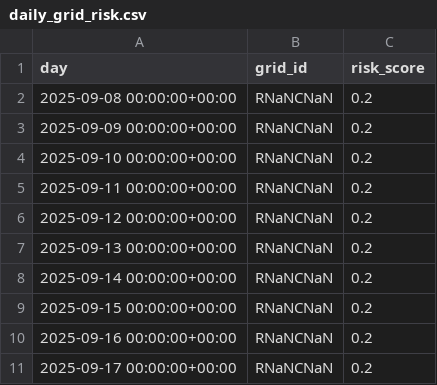
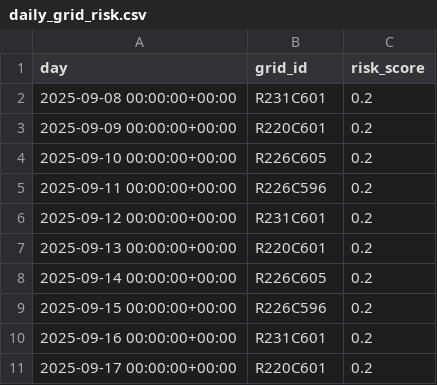
Before and after one commit to JakeMazz-Code/PIPLab3, a CSV file: data/enriched/daily_grid_risk.csv, drawn as a sheet.

Commit message:
Improve MND grid assignment and DeepSeek fallbacks

```diff
--- a/data/enriched/daily_grid_risk.csv
+++ b/data/enriched/daily_grid_risk.csv
@@ -1,11 +1,11 @@
 day,grid_id,risk_score
-2025-09-08 00:00:00+00:00,RNaNCNaN,0.2
-2025-09-09 00:00:00+00:00,RNaNCNaN,0.2
-2025-09-10 00:00:00+00:00,RNaNCNaN,0.2
-2025-09-11 00:00:00+00:00,RNaNCNaN,0.2
-2025-09-12 00:00:00+00:00,RNaNCNaN,0.2
-2025-09-13 00:00:00+00:00,RNaNCNaN,0.2
-2025-09-14 00:00:00+00:00,RNaNCNaN,0.2
-2025-09-15 00:00:00+00:00,RNaNCNaN,0.2
-2025-09-16 00:00:00+00:00,RNaNCNaN,0.2
-2025-09-17 00:00:00+00:00,RNaNCNaN,0.2
+2025-09-08 00:00:00+00:00,R231C601,0.2
+2025-09-09 00:00:00+00:00,R220C601,0.2
+2025-09-10 00:00:00+00:00,R226C605,0.2
+2025-09-11 00:00:00+00:00,R226C596,0.2
+2025-09-12 00:00:00+00:00,R231C601,0.2
+2025-09-13 00:00:00+00:00,R220C601,0.2
+2025-09-14 00:00:00+00:00,R226C605,0.2
+2025-09-15 00:00:00+00:00,R226C596,0.2
+2025-09-16 00:00:00+00:00,R231C601,0.2
+2025-09-17 00:00:00+00:00,R220C601,0.2
```
Also changed, not shown: 3 other files.
